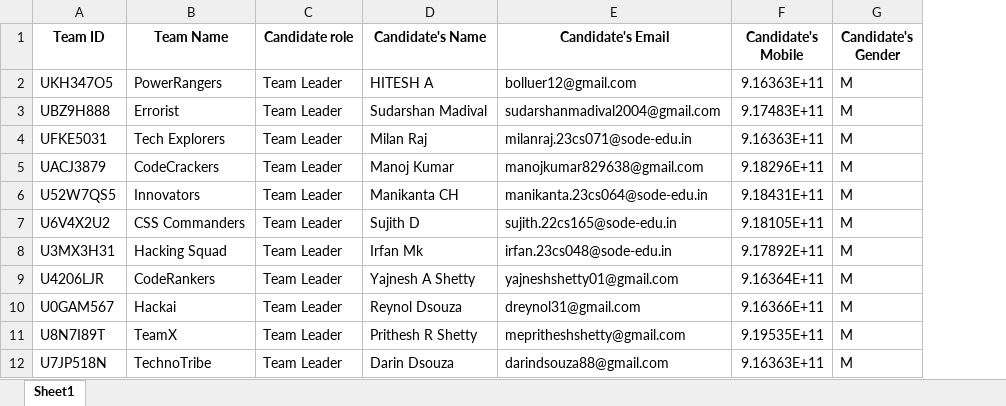
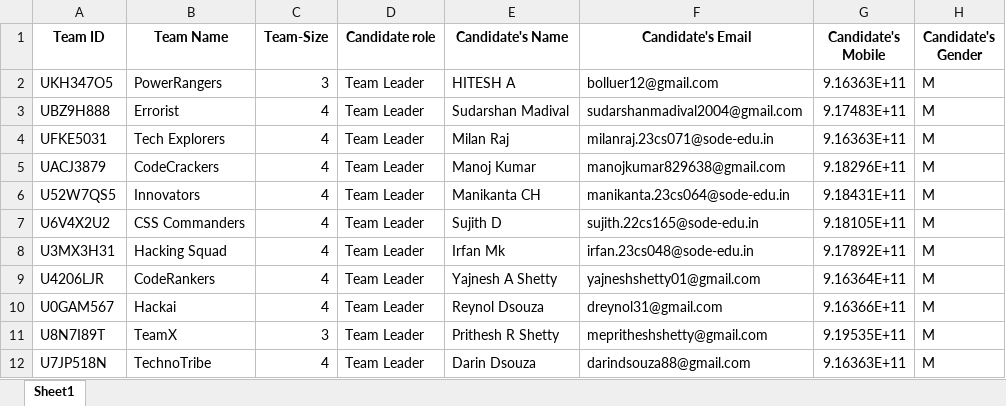
Before and after one commit to sumedhnvda/hackotsava2025, an Excel workbook: team_leaders.xlsx, sheet Sheet1, drawn as a sheet; only a part is shown; values as stored, in another font and other column widths than the file's, no borders; the diff names each change by its address in the sheet, - before the commit and + after, or states it on an @@ line.

```diff
--- a/team_leaders.xlsx (sheet Sheet1)
+++ b/team_leaders.xlsx (sheet Sheet1)
+column C (Team-Size), rows 2-12: 3 | 4 | 4 | 4 | 4 | 4 | 4 | 4 | 4 | 3 | 4
```
Also changed, not shown: 1 other file.
